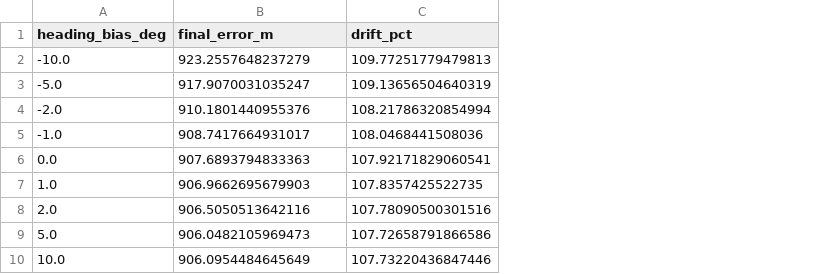
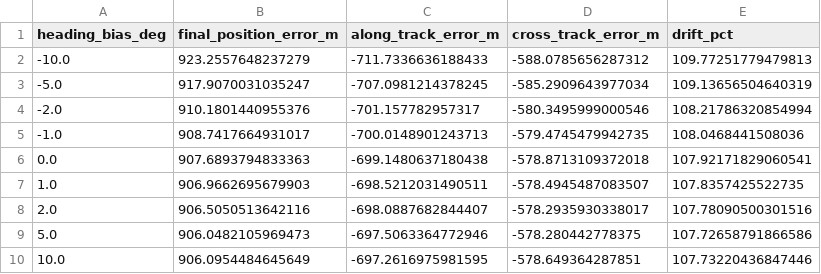
Before and after one commit to akashmishra1910/DEAD-RECKONING-, a CSV file: reports/phase8_heading_sensitivity.csv, drawn as a sheet; the diff names each change by its address in the sheet, - before the commit and + after, or states it on an @@ line.

```diff
--- a/reports/phase8_heading_sensitivity.csv
+++ b/reports/phase8_heading_sensitivity.csv
+column C (along_track_error_m), rows 2-10: -711.7336636188433 | -707.0981214378245 | -701.157782957317 | -700.0148901243713 | -699.1480637180438 | -698.5212031490511 | -698.0887682844407 | -697.5063364772946 | -697.2616975981595
+column D (cross_track_error_m), rows 2-10: -588.0785656287312 | -585.2909643977034 | -580.3495999000546 | -579.4745479942735 | -578.8713109372018 | -578.4945487083507 | -578.2935930338017 | -578.280442778375 | -578.649364287851
-B1: final_error_m
+B1: final_position_error_m
```
Also changed, not shown: reports/phase8_ablation_b0_b7.csv, 9 other files.
